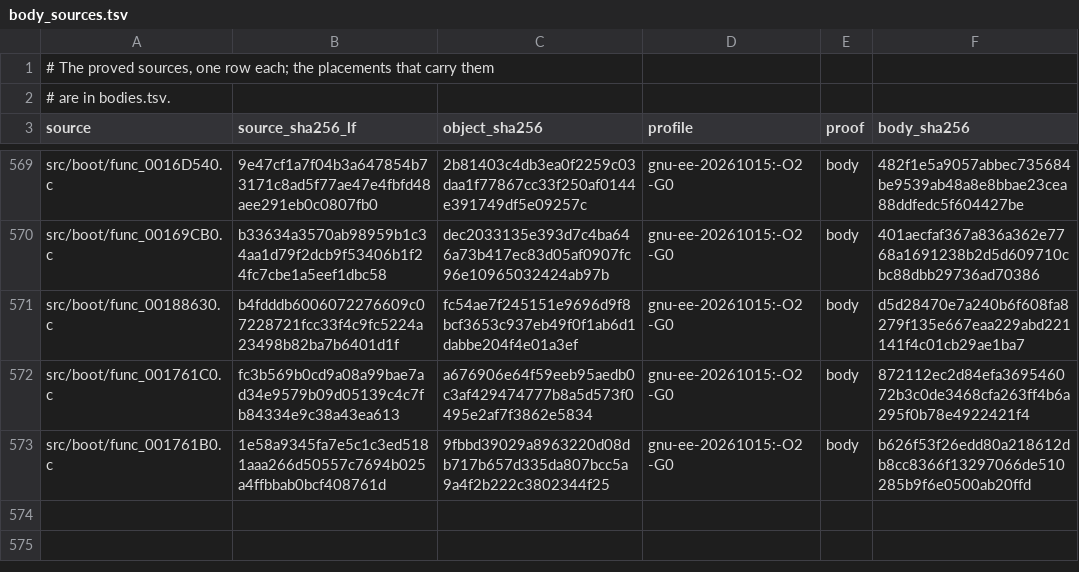
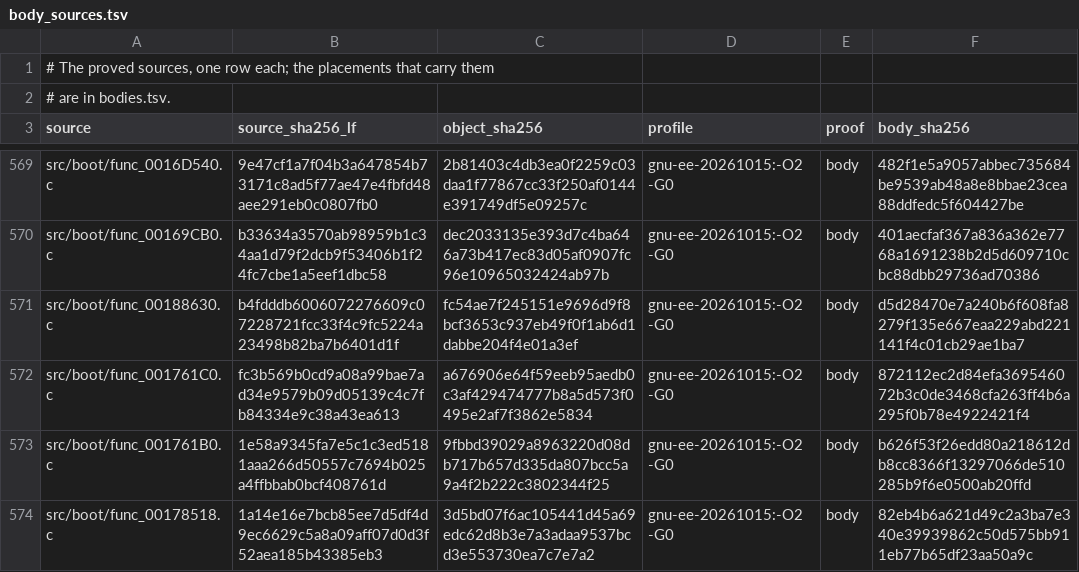
Before and after one commit to OpenRAC/rac-sac-decomp, a TSV file: config/boot/body_sources.tsv, drawn as a sheet; only a part is shown, gaps mark what is left out; the diff names each change by its address in the sheet, - before the commit and + after, or states it on an @@ line.

Commit message:
Match boot func_00178518 chained slot stores
slot[0] = slot[1] = value then slot[2] = 0 matches the 16-byte
body on gnu-ee-20261015 -O2 -G0. Separate stores of value invert
words 0 and 1. Re-measured EXACT with the E0 harness.

ByteMatch: 7 958 / 29 196 functions, 241 168 / 8 002 736 bytes (3.01 %).

Co-Authored-By: Grok 4.6 <grok-4.6@x.ai>

```diff
--- a/config/boot/body_sources.tsv
+++ b/config/boot/body_sources.tsv
+row 574: src/boot/func_00178518.c | 1a14e16e7bcb85ee7d5df4d9ec6629c5a8a09aff07d0d3f52aea185b43385eb3 | 3d5bd07f6ac105441d45a69edc62d8b3e7a3adaa9537bcd3e553730ea7c7e7a2 | gnu-ee-20261015:-O2 -G0 | body | 82eb4b6a621d49c2a3ba7e340e39939862c50d575bb911eb77b65df23aa50a9c
```
Also changed, not shown: config/boot/bodies.tsv, config/boot/units.tsv, 3 other files.
